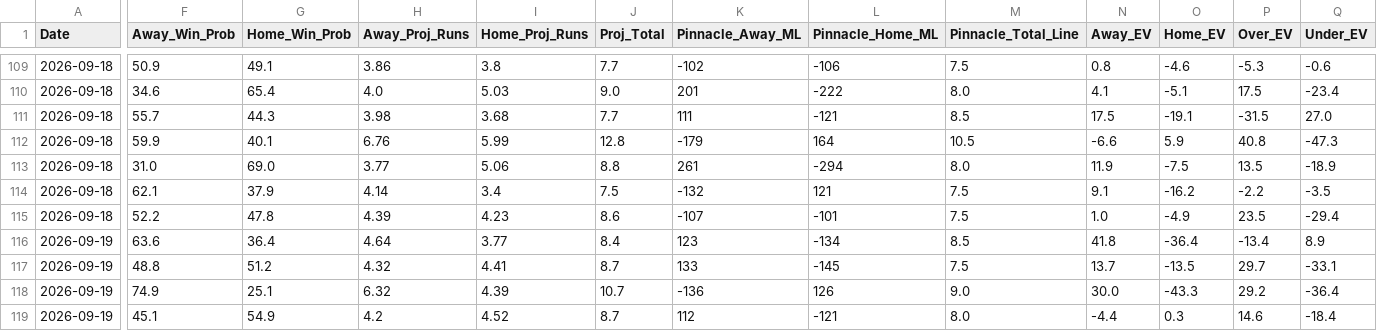
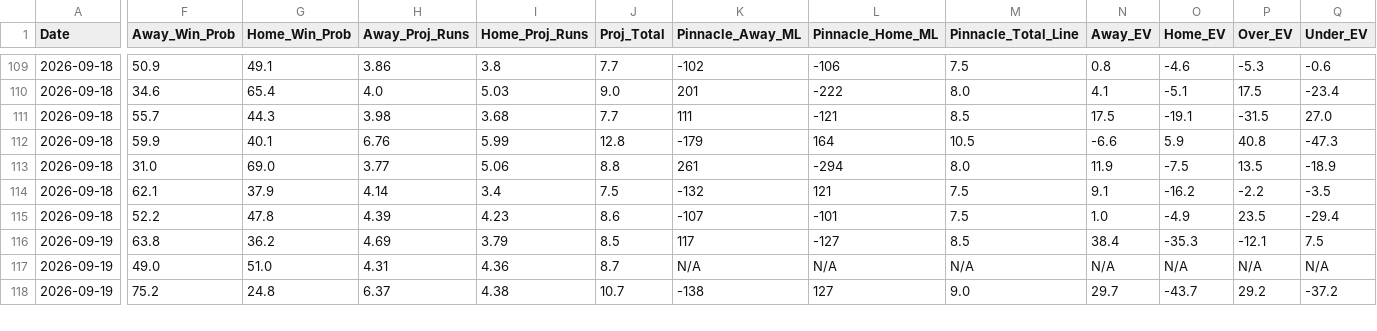
Before and after one commit to matthewmehl14-glitch/MLB-Model, a CSV file: projections_history.csv, drawn as a sheet; only a part is shown, gaps mark what is left out; removed rows and columns are numbered as before the commit, all else as after; rows hold the shown columns only; the diff covers the shown part only; the diff names each change by its address in the sheet, - before the commit and + after, or states it on an @@ line.

```diff
--- a/projections_history.csv
+++ b/projections_history.csv
-F116 (Away_Win_Prob): 63.6
+F116 (Away_Win_Prob): 63.8
-G116 (Home_Win_Prob): 36.4
+G116 (Home_Win_Prob): 36.2
-H116 (Away_Proj_Runs): 4.64
+H116 (Away_Proj_Runs): 4.69
-I116 (Home_Proj_Runs): 3.77
+I116 (Home_Proj_Runs): 3.79
-J116 (Proj_Total): 8.4
+J116 (Proj_Total): 8.5
-K116 (Pinnacle_Away_ML): 123
+K116 (Pinnacle_Away_ML): 117
-L116 (Pinnacle_Home_ML): -134
+L116 (Pinnacle_Home_ML): -127
-N116 (Away_EV): 41.8
+N116 (Away_EV): 38.4
-O116 (Home_EV): -36.4
+O116 (Home_EV): -35.3
-P116 (Over_EV): -13.4
+P116 (Over_EV): -12.1
-Q116 (Under_EV): 8.9
+Q116 (Under_EV): 7.5
-F117 (Away_Win_Prob): 48.8
+F117 (Away_Win_Prob): 49.0
-G117 (Home_Win_Prob): 51.2
+G117 (Home_Win_Prob): 51.0
-H117 (Away_Proj_Runs): 4.32
+H117 (Away_Proj_Runs): 4.31
-I117 (Home_Proj_Runs): 4.41
+I117 (Home_Proj_Runs): 4.36
-K117 (Pinnacle_Away_ML): 133
+K117 (Pinnacle_Away_ML): N/A
-L117 (Pinnacle_Home_ML): -145
+L117 (Pinnacle_Home_ML): N/A
-M117 (Pinnacle_Total_Line): 7.5
+M117 (Pinnacle_Total_Line): N/A
-N117 (Away_EV): 13.7
+N117 (Away_EV): N/A
-O117 (Home_EV): -13.5
+O117 (Home_EV): N/A
-P117 (Over_EV): 29.7
+P117 (Over_EV): N/A
-Q117 (Under_EV): -33.1
+Q117 (Under_EV): N/A
-F118 (Away_Win_Prob): 74.9
+F118 (Away_Win_Prob): 75.2
-G118 (Home_Win_Prob): 25.1
+G118 (Home_Win_Prob): 24.8
-H118 (Away_Proj_Runs): 6.32
+H118 (Away_Proj_Runs): 6.37
-I118 (Home_Proj_Runs): 4.39
+I118 (Home_Proj_Runs): 4.38
-K118 (Pinnacle_Away_ML): -136
+K118 (Pinnacle_Away_ML): -138
-L118 (Pinnacle_Home_ML): 126
+L118 (Pinnacle_Home_ML): 127
-N118 (Away_EV): 30.0
+N118 (Away_EV): 29.7
-O118 (Home_EV): -43.3
+O118 (Home_EV): -43.7
-Q118 (Under_EV): -36.4
+Q118 (Under_EV): -37.2
-row 119: 2026-09-19 | 45.1 | 54.9 | 4.2 | 4.52 | 8.7 | 112 | -121 | 8.0 | -4.4 | 0.3 | 14.6 | -18.4
```
Also changed, not shown: 1 added row and 109 edited cells elsewhere in this file, 1 other file.
